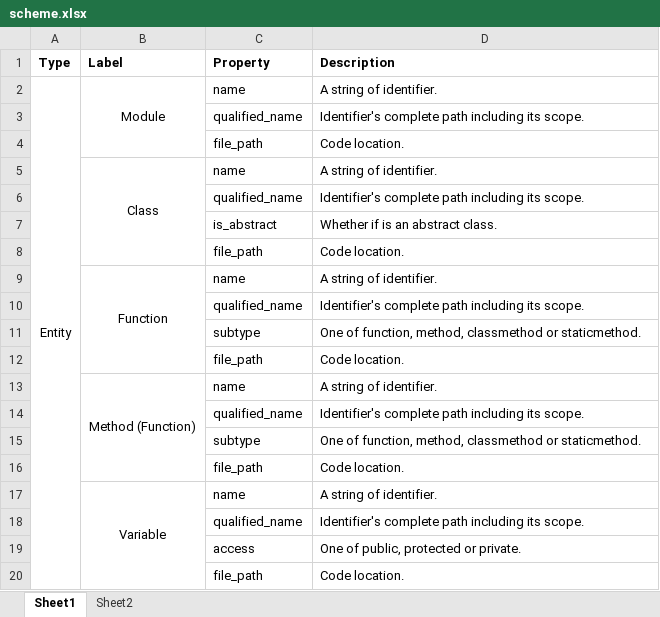
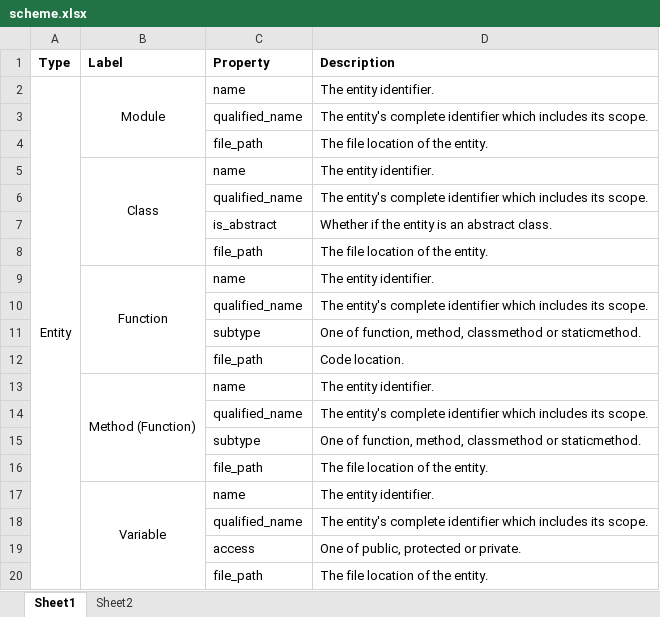
Before and after one commit to cloudyyoung/cskg-report, an Excel workbook: tables/scheme.xlsx, sheet Sheet1, drawn as a sheet; values as stored, in another font and other column widths than the file's, no borders; the diff names each change by its address in the sheet, - before the commit and + after, or states it on an @@ line.

Commit message:
Update table

```diff
--- a/tables/scheme.xlsx (sheet Sheet1)
+++ b/tables/scheme.xlsx (sheet Sheet1)
-D2 (Description): A string of identifier.
+D2 (Description): The entity identifier.
-D3 (Description): Identifier's complete path including its scope.
+D3 (Description): The entity's complete identifier which includes its scope.
-D4 (Description): Code location.
+D4 (Description): The file location of the entity.
-D5 (Description): A string of identifier.
+D5 (Description): The entity identifier.
-D6 (Description): Identifier's complete path including its scope.
+D6 (Description): The entity's complete identifier which includes its scope.
-D7 (Description): Whether if is an abstract class.
+D7 (Description): Whether if the entity is an abstract class.
-D8 (Description): Code location.
+D8 (Description): The file location of the entity.
-D9 (Description): A string of identifier.
+D9 (Description): The entity identifier.
-D10 (Description): Identifier's complete path including its scope.
+D10 (Description): The entity's complete identifier which includes its scope.
-D13 (Description): A string of identifier.
+D13 (Description): The entity identifier.
-D14 (Description): Identifier's complete path including its scope.
+D14 (Description): The entity's complete identifier which includes its scope.
-D16 (Description): Code location.
+D16 (Description): The file location of the entity.
-D17 (Description): A string of identifier.
+D17 (Description): The entity identifier.
-D18 (Description): Identifier's complete path including its scope.
+D18 (Description): The entity's complete identifier which includes its scope.
-D20 (Description): Code location.
+D20 (Description): The file location of the entity.
```
Also changed, not shown: 1 other file.
